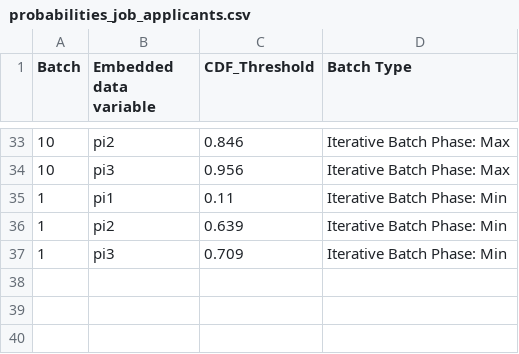
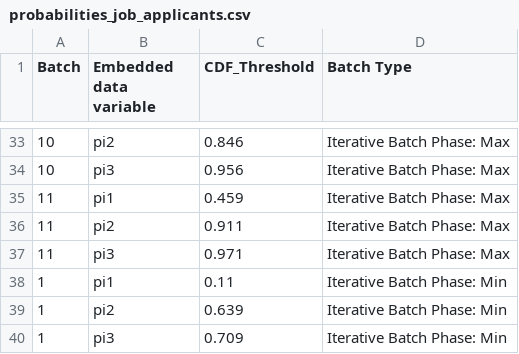
Before and after one commit to jennahgosciak/adaptive_conjoint, a CSV file: 02_output/probabilities_job_applicants.csv, drawn as a sheet; only a part is shown, gaps mark what is left out.

Commit message:
update iterative batch phase 10

```diff
--- a/02_output/probabilities_job_applicants.csv
+++ b/02_output/probabilities_job_applicants.csv
@@ -34,2 +34,5 @@ Batch,Embedded data variable,CDF_Threshold,Batch Type
 10,pi3,0.956,Iterative Batch Phase: Max
+11,pi1,0.459,Iterative Batch Phase: Max
+11,pi2,0.911,Iterative Batch Phase: Max
+11,pi3,0.971,Iterative Batch Phase: Max
 1,pi1,0.11,Iterative Batch Phase: Min
```
Also changed, not shown: 10 other files.
